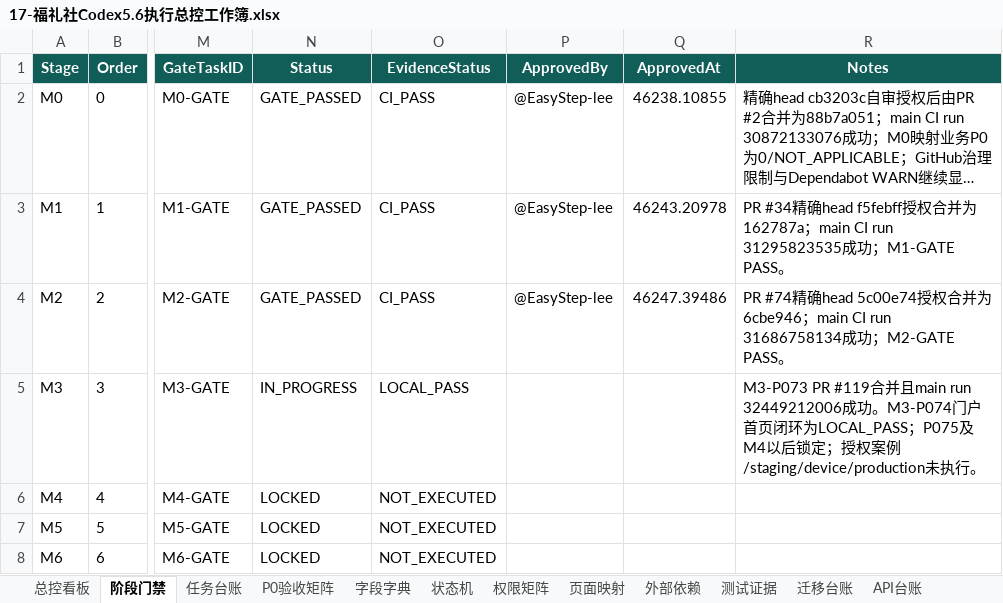
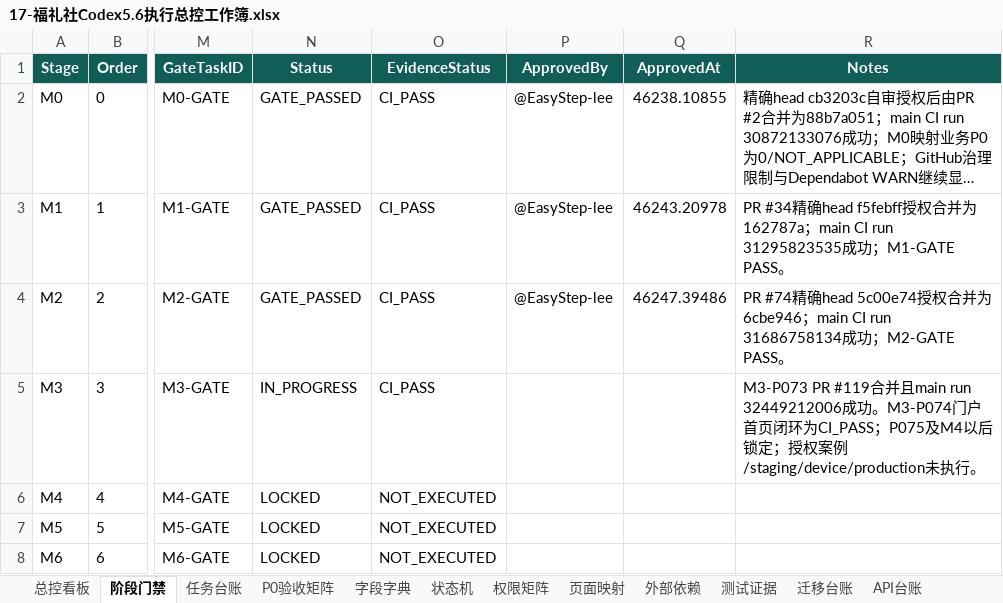
Before and after one commit to EasyStep-lee/flt1, an Excel workbook: 福礼社Codex5.6开发执行包V1.1/17-福礼社Codex5.6执行总控工作簿.xlsx, sheet 阶段门禁, drawn as a sheet; only a part is shown, gaps mark what is left out; long unchanged cells end in …; values as stored, in another font and other column widths than the file's, no borders; conditional formats and table styles not drawn; the diff names each change by its address in the sheet, - before the commit and + after, or states it on an @@ line.

Commit message:
docs(m3): record portal home CI evidence

```diff
--- a/福礼社Codex5.6开发执行包V1.1/17-福礼社Codex5.6执行总控工作簿.xlsx (sheet 阶段门禁)
+++ b/福礼社Codex5.6开发执行包V1.1/17-福礼社Codex5.6执行总控工作簿.xlsx (sheet 阶段门禁)
-O5 (EvidenceStatus): LOCAL_PASS
+O5 (EvidenceStatus): CI_PASS
-R5 (Notes): …环为LOCAL_PASS；P075…
+R5 (Notes): …环为CI_PASS；P075…
```
Also changed, not shown: sheet 任务台账, sheet 总控看板, sheet 页面映射, sheet P0验收矩阵, sheet 测试证据, 10 other files.
